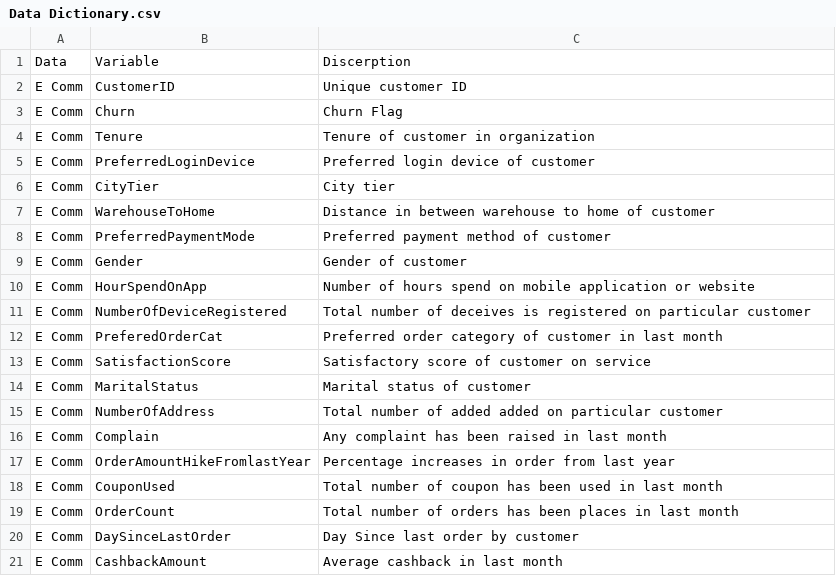
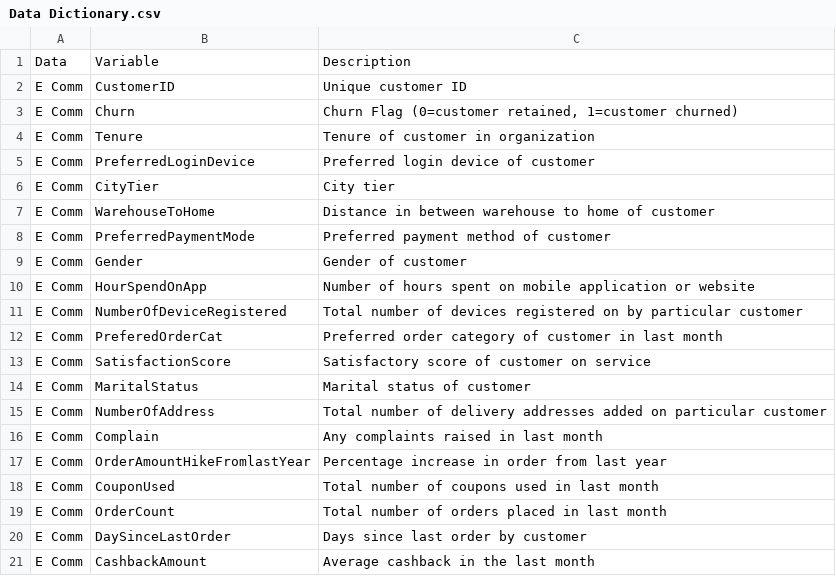
Before and after one commit to McGill-MMA-EnterpriseAnalytics/Churn-Analysis, a CSV file: data/Data Dictionary.csv, drawn as a sheet.

```diff
--- a/data/Data Dictionary.csv
+++ b/data/Data Dictionary.csv
@@ -1,4 +1,4 @@
-Data,Variable,Discerption
+Data,Variable,Description
 E Comm,CustomerID,Unique customer ID
-E Comm,Churn,Churn Flag
+E Comm,Churn,"Churn Flag (0=customer retained, 1=customer churned)"
 E Comm,Tenure,Tenure of customer in organization
@@ -9,4 +9,4 @@ E Comm,PreferredPaymentMode,Preferred payment method of customer
 E Comm,Gender,Gender of customer
-E Comm,HourSpendOnApp,Number of hours spend on mobile application or website
-E Comm,NumberOfDeviceRegistered,Total number of deceives is registered on particular customer
+E Comm,HourSpendOnApp,Number of hours spent on mobile application or website
+E Comm,NumberOfDeviceRegistered,Total number of devices registered on by particular customer
 E Comm,PreferedOrderCat,Preferred order category of customer in last month
@@ -14,8 +14,8 @@ E Comm,SatisfactionScore,Satisfactory score of customer on service
 E Comm,MaritalStatus,Marital status of customer
-E Comm,NumberOfAddress,Total number of added added on particular customer
-E Comm,Complain,Any complaint has been raised in last month
-E Comm,OrderAmountHikeFromlastYear,Percentage increases in order from last year
-E Comm,CouponUsed,Total number of coupon has been used in last month
-E Comm,OrderCount,Total number of orders has been places in last month
-E Comm,DaySinceLastOrder,Day Since last order by customer
-E Comm,CashbackAmount,Average cashback in last month
+E Comm,NumberOfAddress,Total number of delivery addresses added on particular customer
+E Comm,Complain,Any complaints raised in last month
+E Comm,OrderAmountHikeFromlastYear,Percentage increase in order from last year
+E Comm,CouponUsed,Total number of coupons used in last month
+E Comm,OrderCount,Total number of orders placed in last month
+E Comm,DaySinceLastOrder,Days since last order by customer
+E Comm,CashbackAmount,Average cashback in the last month
```
Also changed, not shown: 6 other files.
